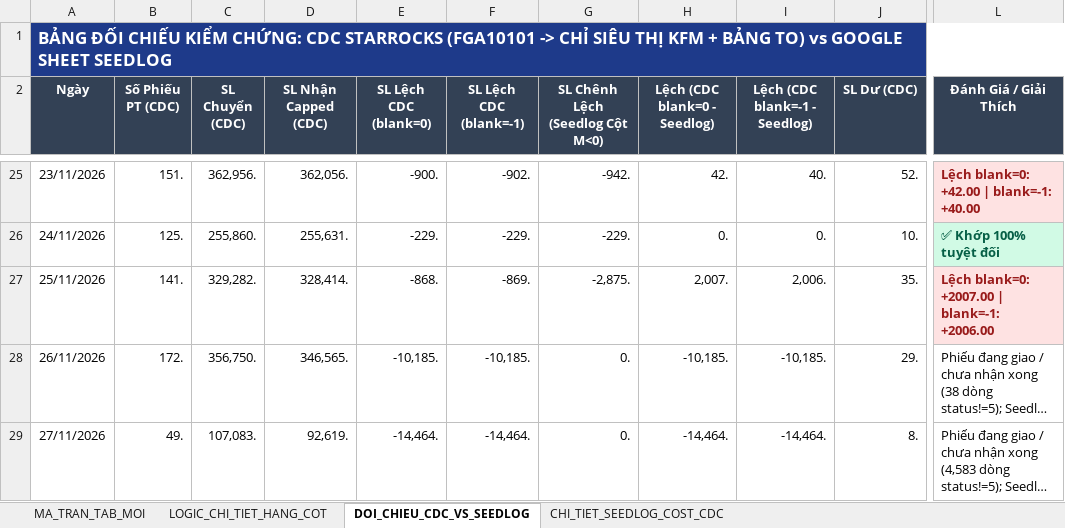
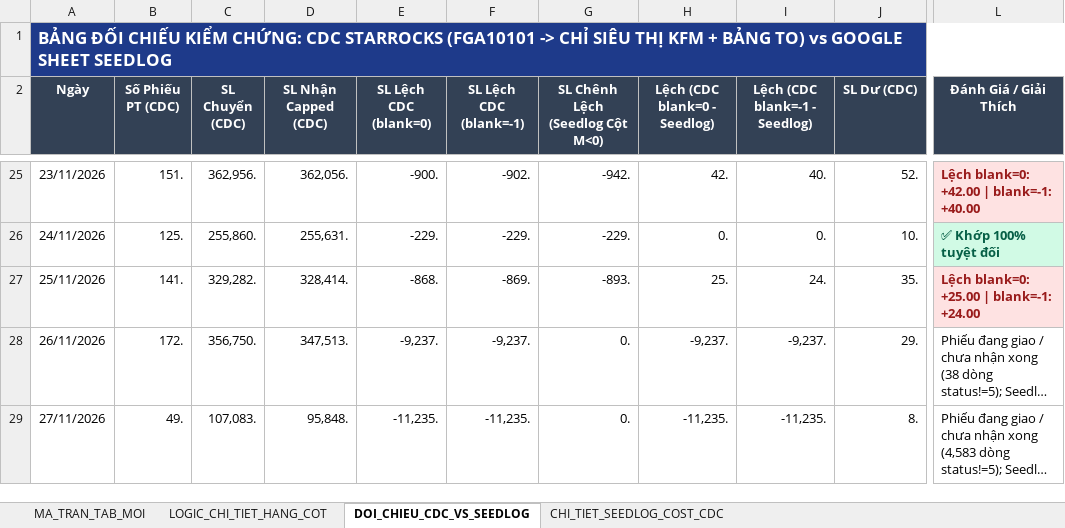
Before and after one commit to aresphamha/Doi_Soat_Dong_Mat, an Excel workbook: BAO_CAO_FMCG_TAB_MOI_VA_LOGIC.xlsx, sheet DOI_CHIEU_CDC_VS_SEEDLOG, drawn as a sheet; only a part is shown, gaps mark what is left out; long unchanged cells end in …; values as stored, in another font and other column widths than the file's, no borders; the diff names each change by its address in the sheet, - before the commit and + after, or states it on an @@ line.

```diff
--- a/BAO_CAO_FMCG_TAB_MOI_VA_LOGIC.xlsx (sheet DOI_CHIEU_CDC_VS_SEEDLOG)
+++ b/BAO_CAO_FMCG_TAB_MOI_VA_LOGIC.xlsx (sheet DOI_CHIEU_CDC_VS_SEEDLOG)
-G27 (SL Chênh Lệch (Seedlog Cột M<0)): -2,875.
+G27 (SL Chênh Lệch (Seedlog Cột M<0)): -893.
-H27 (Lệch (CDC blank=0 - Seedlog)): 2,007.
+H27 (Lệch (CDC blank=0 - Seedlog)): 25.
-I27 (Lệch (CDC blank=-1 - Seedlog)): 2,006.
+I27 (Lệch (CDC blank=-1 - Seedlog)): 24.
-L27 (Đánh Giá / Giải Thích): Lệch blank=0: +2007.00 | blank=-1: +2006.00
+L27 (Đánh Giá / Giải Thích): Lệch blank=0: +25.00 | blank=-1: +24.00
-D28 (SL Nhận Capped (CDC)): 346,565.
+D28 (SL Nhận Capped (CDC)): 347,513.
-E28 (SL Lệch CDC (blank=0)): -10,185.
+E28 (SL Lệch CDC (blank=0)): -9,237.
-F28 (SL Lệch CDC (blank=-1)): -10,185.
+F28 (SL Lệch CDC (blank=-1)): -9,237.
-H28 (Lệch (CDC blank=0 - Seedlog)): -10,185.
+H28 (Lệch (CDC blank=0 - Seedlog)): -9,237.
-I28 (Lệch (CDC blank=-1 - Seedlog)): -10,185.
+I28 (Lệch (CDC blank=-1 - Seedlog)): -9,237.
-D29 (SL Nhận Capped (CDC)): 92,619.
+D29 (SL Nhận Capped (CDC)): 95,848.
-E29 (SL Lệch CDC (blank=0)): -14,464.
+E29 (SL Lệch CDC (blank=0)): -11,235.
-F29 (SL Lệch CDC (blank=-1)): -14,464.
+F29 (SL Lệch CDC (blank=-1)): -11,235.
-H29 (Lệch (CDC blank=0 - Seedlog)): -14,464.
+H29 (Lệch (CDC blank=0 - Seedlog)): -11,235.
-I29 (Lệch (CDC blank=-1 - Seedlog)): -14,464.
+I29 (Lệch (CDC blank=-1 - Seedlog)): -11,235.
```
Also changed, not shown: sheet CHI_TIET_SEEDLOG_COST_CDC, sheet MA_TRAN_TAB_MOI, 6 other files.
